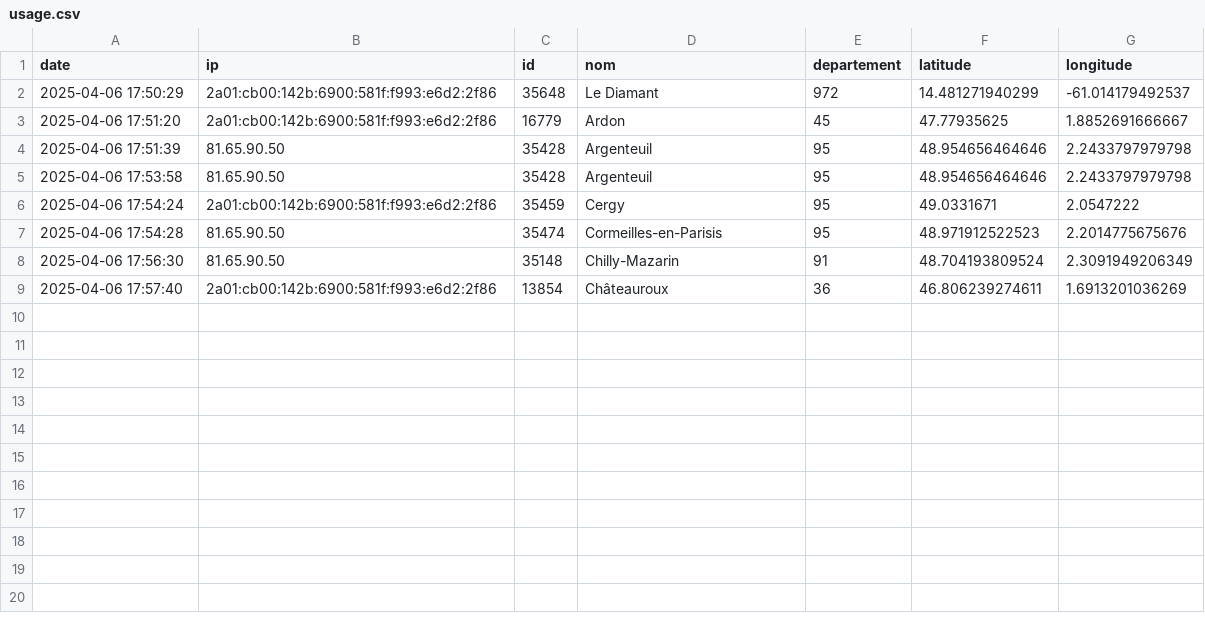
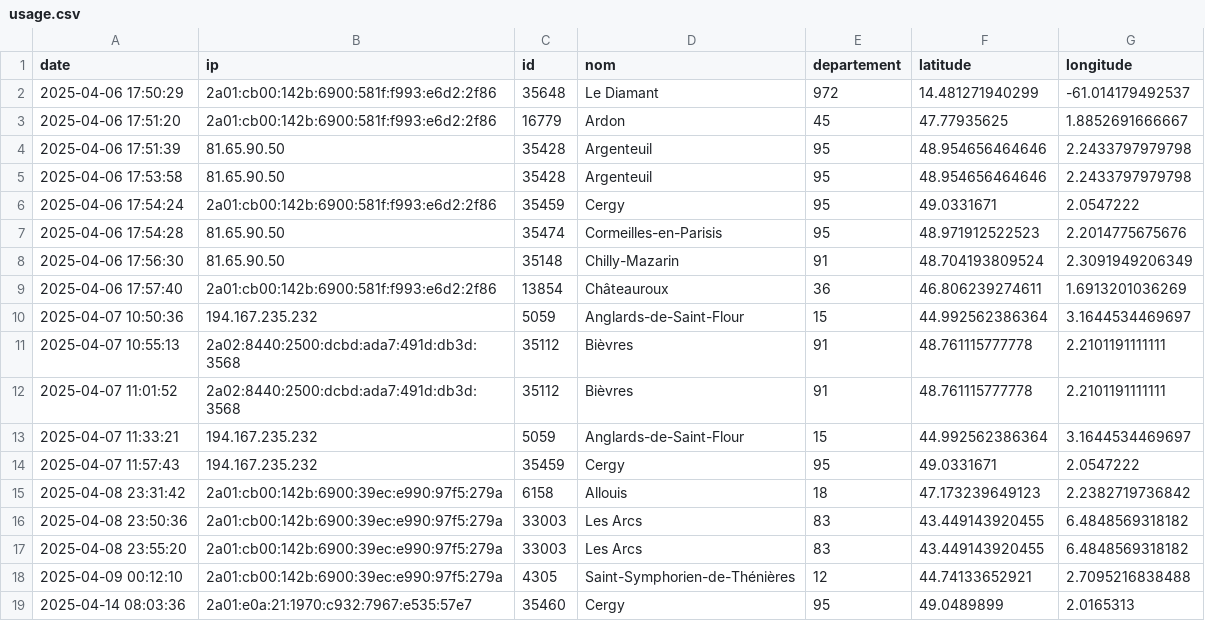
Before and after one commit to AirSoks/CY_Meteo, a CSV file: www/csv/usage.csv, drawn as a sheet.

```diff
--- a/www/csv/usage.csv
+++ b/www/csv/usage.csv
@@ -9 +9,11 @@ date,ip,id,nom,departement,latitude,longitude
 2025-04-06 17:57:40,2a01:cb00:142b:6900:581f:f993:e6d2:2f86,13854,Châteauroux,36,46.806239274611,1.6913201036269
+2025-04-07 10:50:36,194.167.235.232,5059,Anglards-de-Saint-Flour,15,44.992562386364,3.1644534469697
+2025-04-07 10:55:13,2a02:8440:2500:dcbd:ada7:491d:db3d:3568,35112,Bièvres,91,48.761115777778,2.2101191111111
+2025-04-07 11:01:52,2a02:8440:2500:dcbd:ada7:491d:db3d:3568,35112,Bièvres,91,48.761115777778,2.2101191111111
+2025-04-07 11:33:21,194.167.235.232,5059,Anglards-de-Saint-Flour,15,44.992562386364,3.1644534469697
+2025-04-07 11:57:43,194.167.235.232,35459,Cergy,95,49.0331671,2.0547222
+2025-04-08 23:31:42,2a01:cb00:142b:6900:39ec:e990:97f5:279a,6158,Allouis,18,47.173239649123,2.2382719736842
+2025-04-08 23:50:36,2a01:cb00:142b:6900:39ec:e990:97f5:279a,33003,Les Arcs,83,43.449143920455,6.4848569318182
+2025-04-08 23:55:20,2a01:cb00:142b:6900:39ec:e990:97f5:279a,33003,Les Arcs,83,43.449143920455,6.4848569318182
+2025-04-09 00:12:10,2a01:cb00:142b:6900:39ec:e990:97f5:279a,4305,Saint-Symphorien-de-Thénières,12,44.74133652921,2.7095216838488
+2025-04-14 08:03:36,2a01:e0a:21:1970:c932:7967:e535:57e7,35460,Cergy,95,49.0489899,2.0165313
```
Also changed, not shown: 6 other files.
